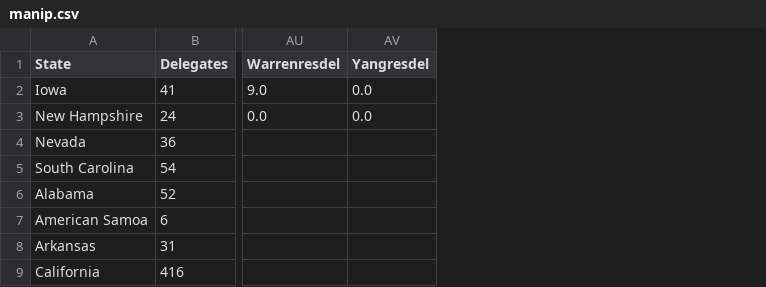
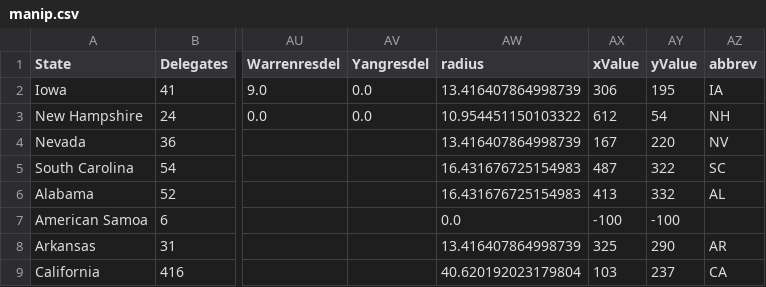
Before and after one commit to ben2vec/jhkforecasts, a CSV file: democratic_primary/manip.csv, drawn as a sheet; only a part is shown, gaps mark what is left out; the diff names each change by its address in the sheet, - before the commit and + after, or states it on an @@ line.

```diff
--- a/democratic_primary/manip.csv
+++ b/democratic_primary/manip.csv
+column AW (radius), rows 2-9: 13.416407864998739 | 10.954451150103322 | 13.416407864998739 | 16.431676725154983 | 16.431676725154983 | 0.0 | 13.416407864998739 | 40.620192023179804
+column AX (xValue), rows 2-9: 306 | 612 | 167 | 487 | 413 | -100 | 325 | 103
+column AY (yValue), rows 2-9: 195 | 54 | 220 | 322 | 332 | -100 | 290 | 237
+column AZ (abbrev), rows 2-9: IA | NH | NV | SC | AL |  | AR | CA
```
Also changed, not shown: 4 other files.
